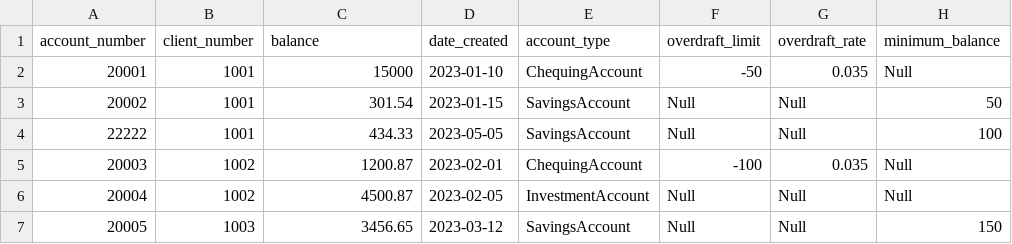
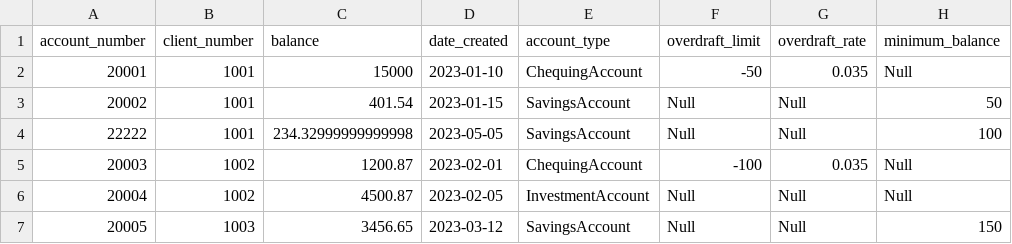
Before and after one commit to jecheta-rrc/Intermediate-Software-Development-Project, a CSV file: data/accounts.csv, drawn as a sheet; only a part is shown; the diff names each change by its address in the sheet, - before the commit and + after, or states it on an @@ line.

Commit message:
Restored Observer pattern, fixed circular imports, and completed signal-slot integration for balance updates.

```diff
--- a/data/accounts.csv
+++ b/data/accounts.csv
-C3 (balance): 301.54
+C3 (balance): 401.54
-C4 (balance): 434.33
+C4 (balance): 234.32999999999998
```
Also changed, not shown: 6 other files.
